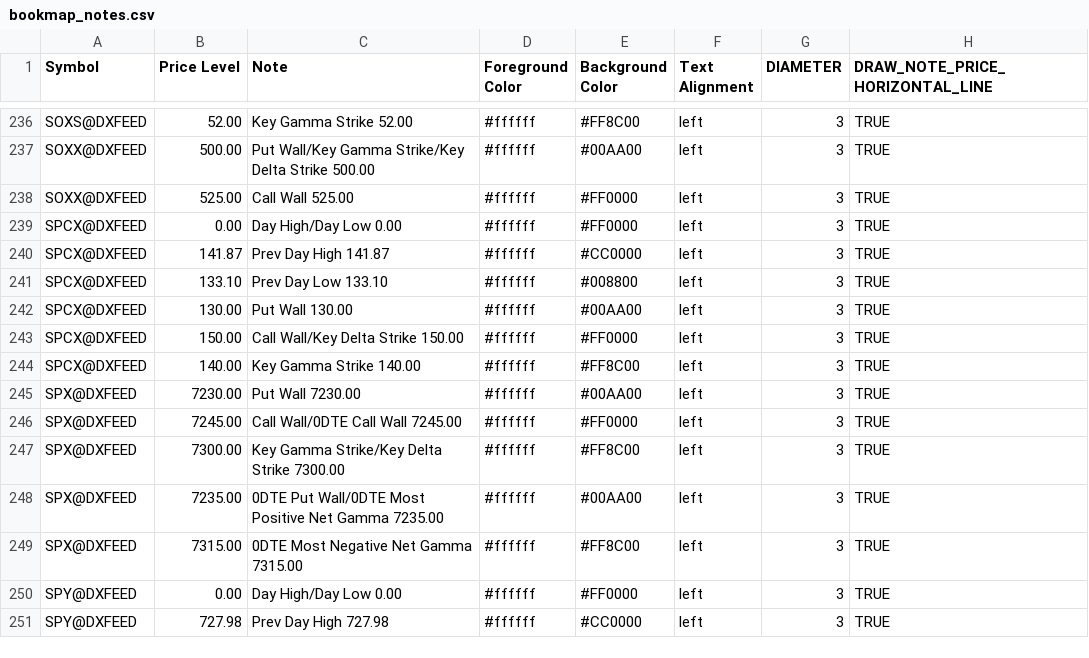
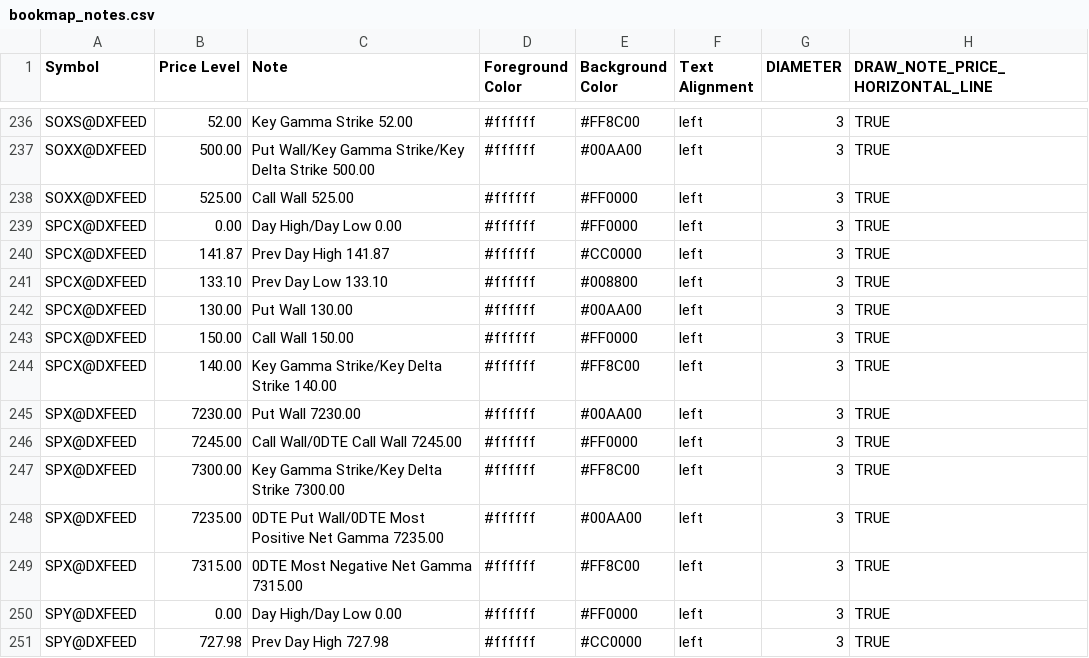
Before and after one commit to marciogmorales/toolbox, a CSV file: bookmap_notes.csv, drawn as a sheet; only a part is shown, gaps mark what is left out; the diff covers the shown part only.

Commit message:
chore: update bookmap notes (2026-11-24T11:36:31.325Z)

```diff
--- a/bookmap_notes.csv
+++ b/bookmap_notes.csv
@@ -242,4 +242,4 @@ SPCX@DXFEED,133.10,Prev Day Low 133.10,#ffffff,#008800,left,3,TRUE
 SPCX@DXFEED,130.00,Put Wall 130.00,#ffffff,#00AA00,left,3,TRUE
-SPCX@DXFEED,150.00,Call Wall/Key Delta Strike 150.00,#ffffff,#FF0000,left,3,TRUE
-SPCX@DXFEED,140.00,Key Gamma Strike 140.00,#ffffff,#FF8C00,left,3,TRUE
+SPCX@DXFEED,150.00,Call Wall 150.00,#ffffff,#FF0000,left,3,TRUE
+SPCX@DXFEED,140.00,Key Gamma Strike/Key Delta Strike 140.00,#ffffff,#FF8C00,left,3,TRUE
 SPX@DXFEED,7230.00,Put Wall 7230.00,#ffffff,#00AA00,left,3,TRUE
```
Also changed, not shown: 1 added row, 1 removed row and 21 edited cells elsewhere in this file.
